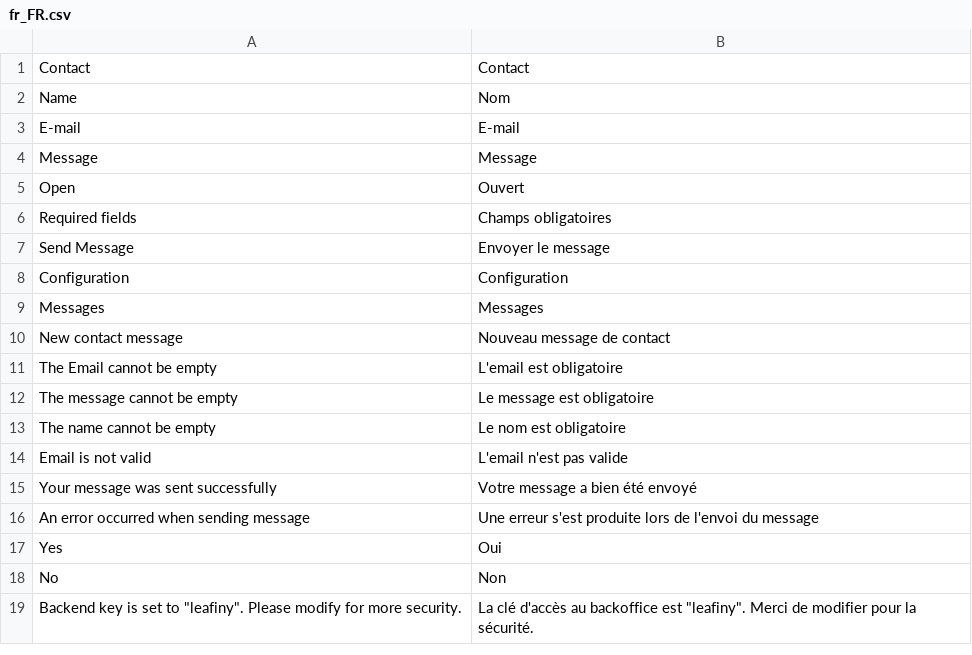
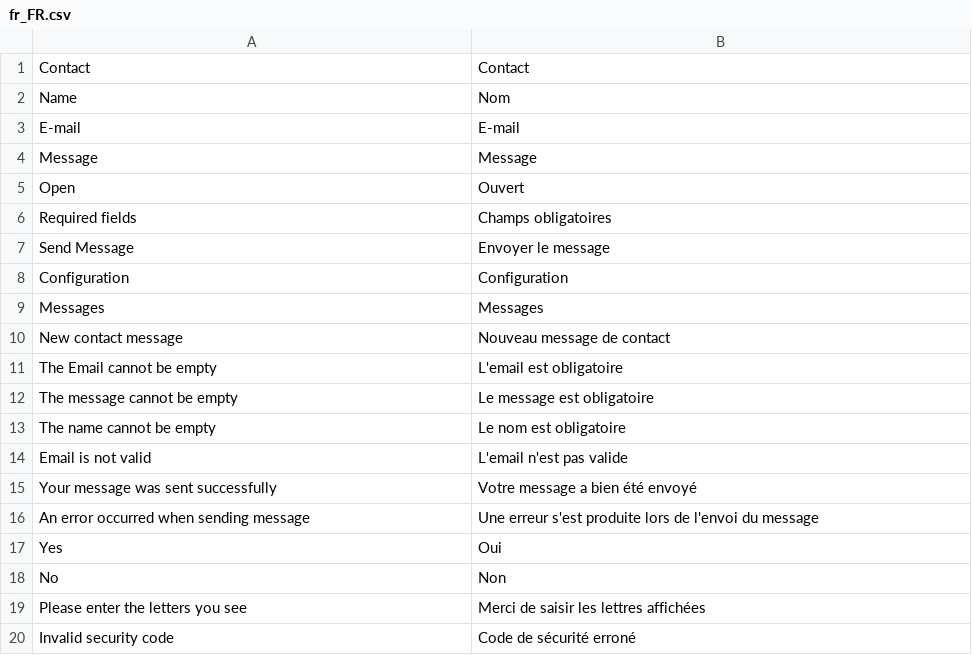
Before and after one commit to leafiny/cms, a CSV file: modules/Leafiny_Contact/i18n/fr_FR.csv, drawn as a sheet; removed rows and columns are numbered as before the commit, all else as after; the diff names each change by its address in the sheet, - before the commit and + after, or states it on an @@ line.

Commit message:
Contact captcha added

```diff
--- a/modules/Leafiny_Contact/i18n/fr_FR.csv
+++ b/modules/Leafiny_Contact/i18n/fr_FR.csv
-row 19: Backend key is set to "leafiny". Please modify for more security. | La clé d'accès au backoffice est "leafiny". Merci de modifier pour la sécurité.
+row 19: Please enter the letters you see | Merci de saisir les lettres affichées
+row 20: Invalid security code | Code de sécurité erroné
```
Also changed, not shown: modules/Leafiny_Contact/i18n/en_US.csv, 7 other files.
